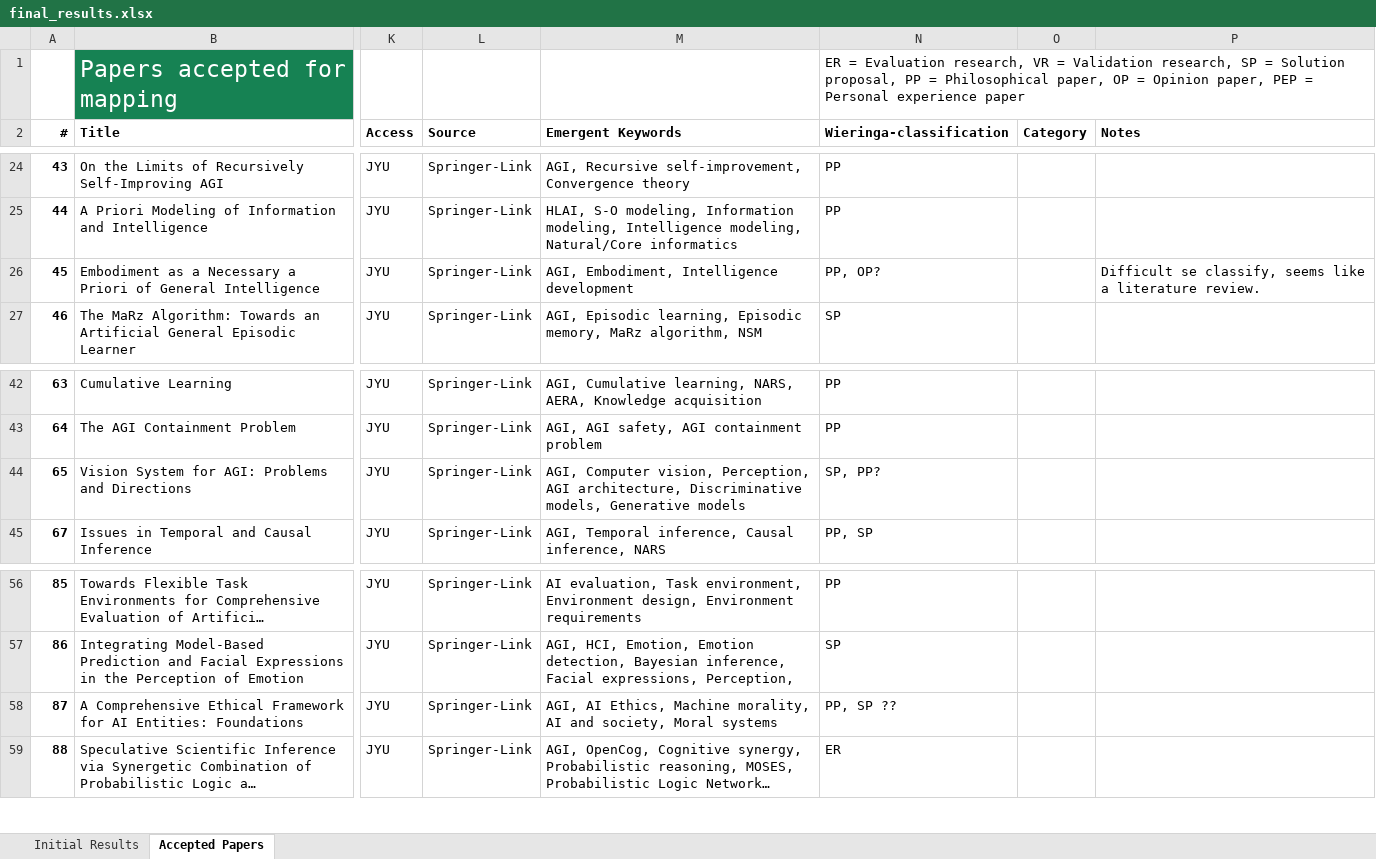
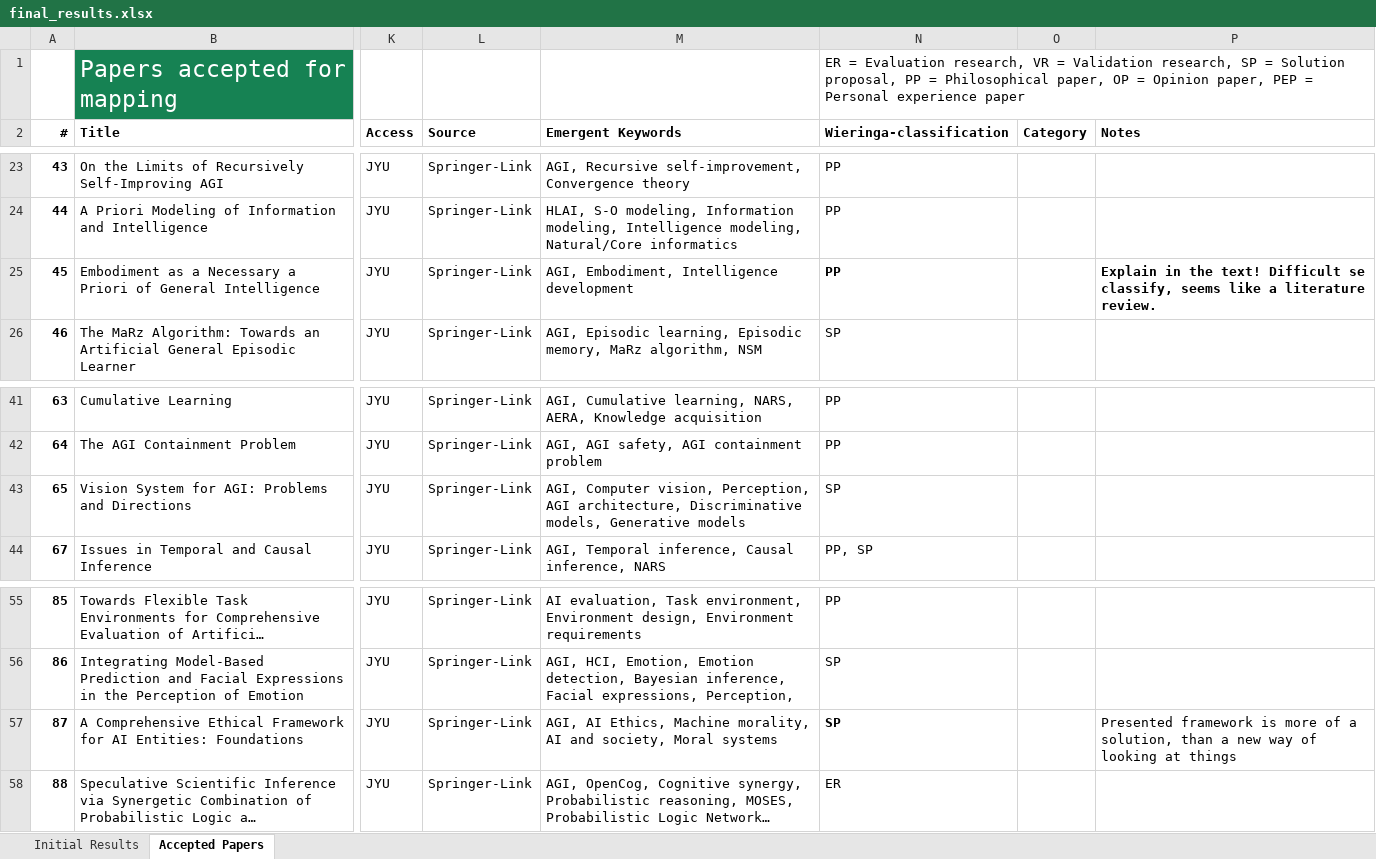
Before and after one commit to Ozame/aigrad, an Excel workbook: gradu/material/final_results.xlsx, sheet Accepted Papers, drawn as a sheet; only a part is shown, gaps mark what is left out; long unchanged cells end in …; values as stored, in another font and other column widths than the file's, no borders; addresses are those after the commit; the diff covers the shown part only; the diff names each change by its address in the sheet, - before the commit and + after, or states it on an @@ line.

```diff
--- a/gradu/material/final_results.xlsx (sheet Accepted Papers)
+++ b/gradu/material/final_results.xlsx (sheet Accepted Papers)
-N25 (Wieringa-classification): PP, OP?
+N25 (Wieringa-classification): PP
-N25 bold: off
+N25 bold: on
-P25 (Notes): Difficult se…
+P25 (Notes): Explain in the text! Difficult se…
-P25 bold: off
+P25 bold: on
-N43 (Wieringa-classification): SP, PP?
+N43 (Wieringa-classification): SP
-N57 (Wieringa-classification): PP, SP ??
+N57 (Wieringa-classification): SP
-N57 bold: off
+N57 bold: on
-P57 (Notes): (empty)
+P57 (Notes): Presented framework is more of a solution, than a new way of looking at things
```
Also changed, not shown: 5 added rows, 1 moved row, 9 edited cells and cell formats elsewhere in this sheet, 1 other file.
